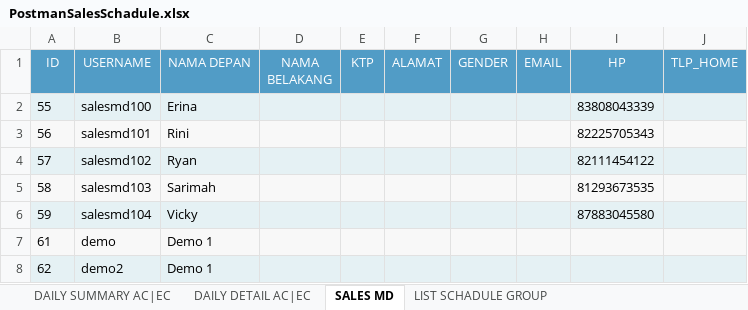
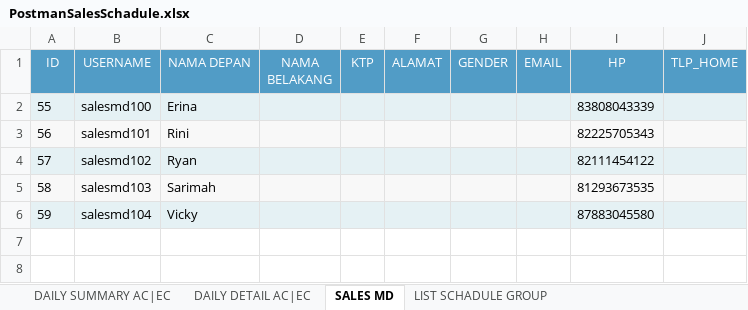
Before and after one commit to adem-team/advanced, an Excel workbook: lukisongroup/cronjob/tmp_cronjob/PostmanSalesSchadule.xlsx, sheet SALES MD, drawn as a sheet; values as stored, in another font and other column widths than the file's, no borders; the diff names each change by its address in the sheet, - before the commit and + after, or states it on an @@ line.

```diff
--- a/lukisongroup/cronjob/tmp_cronjob/PostmanSalesSchadule.xlsx (sheet SALES MD)
+++ b/lukisongroup/cronjob/tmp_cronjob/PostmanSalesSchadule.xlsx (sheet SALES MD)
-row 7: 61 | demo | Demo 1
-row 8: 62 | demo2 | Demo 1
```
Also changed, not shown: sheet LIST SCHADULE GROUP, sheet WEEKLY SCHEDULE OF THE MONTH, 4 other files.
